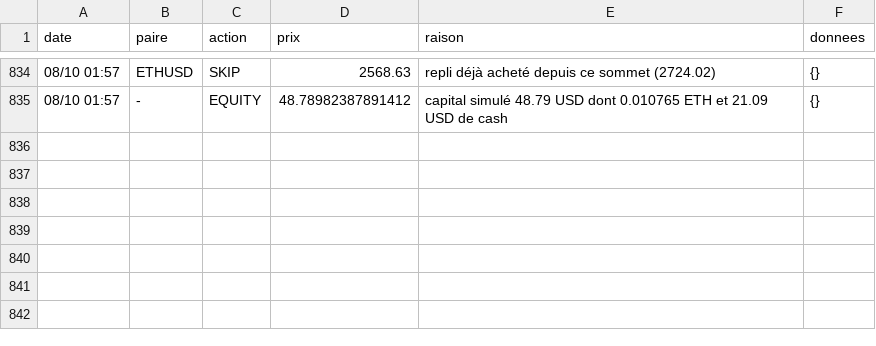
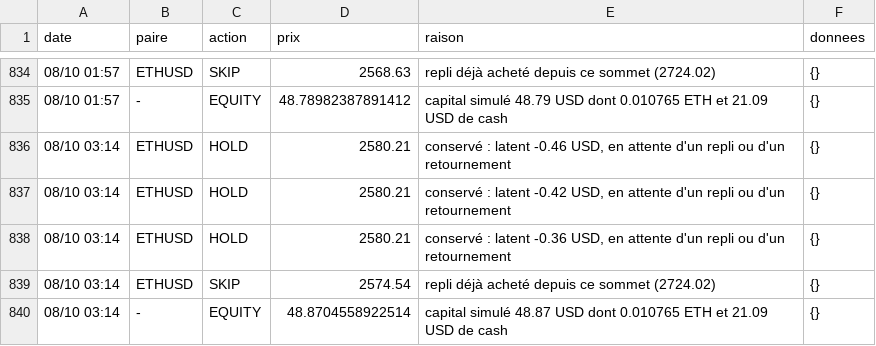
Before and after one commit to nftmooods/Public_App, a CSV file: KrakenPaperBot/data/decisions-accumulation.csv, drawn as a sheet; only a part is shown, gaps mark what is left out; the diff names each change by its address in the sheet, - before the commit and + after, or states it on an @@ line.

```diff
--- a/KrakenPaperBot/data/decisions-accumulation.csv
+++ b/KrakenPaperBot/data/decisions-accumulation.csv
+row 836: 08/10 03:14 | ETHUSD | HOLD | 2580.21 | conservé : latent -0.46 USD, en attente d'un repli ou d'un retournement | {}
+row 837: 08/10 03:14 | ETHUSD | HOLD | 2580.21 | conservé : latent -0.42 USD, en attente d'un repli ou d'un retournement | {}
+row 838: 08/10 03:14 | ETHUSD | HOLD | 2580.21 | conservé : latent -0.36 USD, en attente d'un repli ou d'un retournement | {}
+row 839: 08/10 03:14 | ETHUSD | SKIP | 2574.54 | repli déjà acheté depuis ce sommet (2724.02) | {}
+row 840: 08/10 03:14 | - | EQUITY | 48.8704558922514 | capital simulé 48.87 USD dont 0.010765 ETH et 21.09 USD de cash | {}
```
Also changed, not shown: KrakenPaperBot/data/decisions-agressif.csv, KrakenPaperBot/data/decisions-memecoin.csv, 6 other files.
